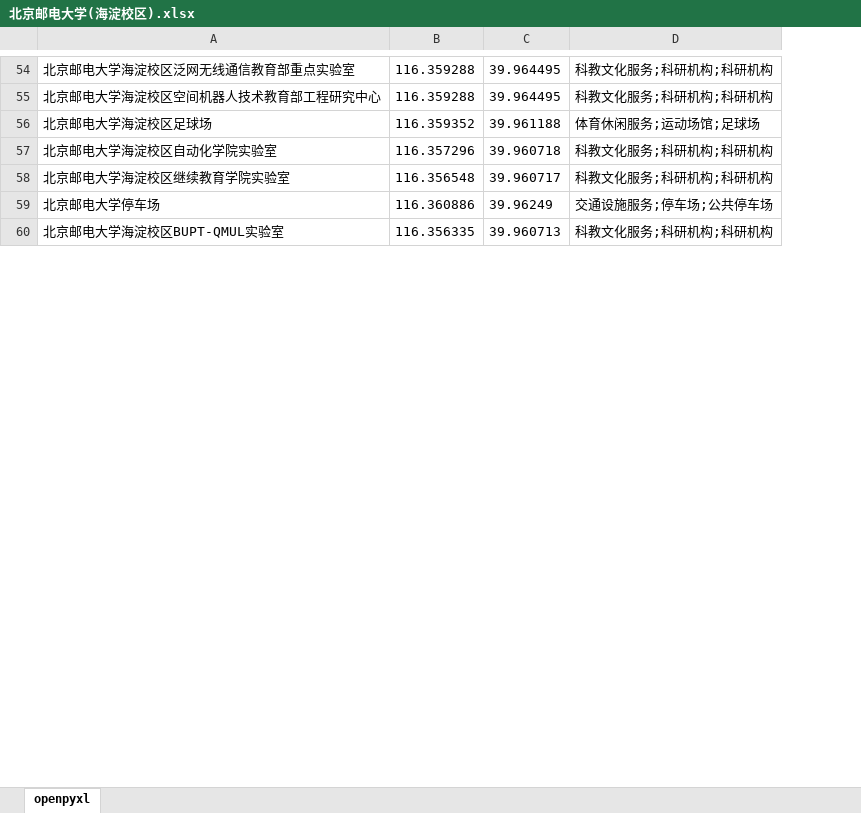
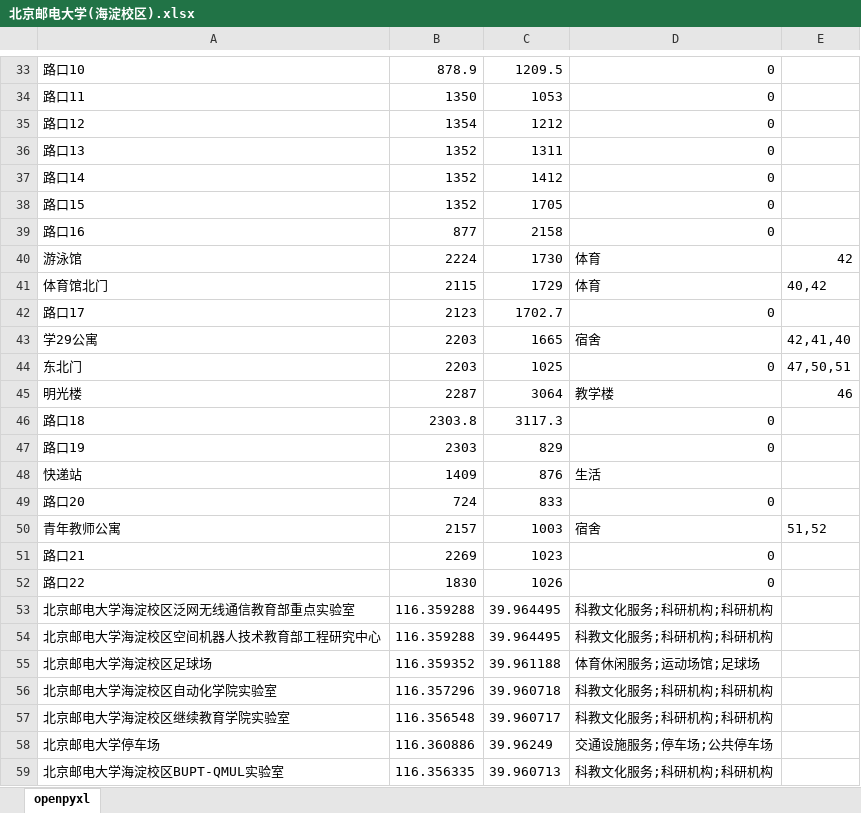
Before and after one commit to 2638931383/DataStructureProject, an Excel workbook: QT/MyQt/build/Desktop_Qt_6_5_3_MinGW_64_bit-Debug/point/北京邮电大学(海淀校区).xlsx, sheet openpyxl, drawn as a sheet; only a part is shown, gaps mark what is left out; values as stored, in another font and other column widths than the file's, no borders; the diff covers the shown part only; the diff names each change by its address in the sheet, - before the commit and + after, or states it on an @@ line.

```diff
--- a/QT/MyQt/build/Desktop_Qt_6_5_3_MinGW_64_bit-Debug/point/北京邮电大学(海淀校区).xlsx (sheet openpyxl)
+++ b/QT/MyQt/build/Desktop_Qt_6_5_3_MinGW_64_bit-Debug/point/北京邮电大学(海淀校区).xlsx (sheet openpyxl)
+column E, empty
+row 33: 路口10 | 878.9 | 1209.5 | 0
+row 34: 路口11 | 1350 | 1053 | 0
+row 35: 路口12 | 1354 | 1212 | 0
+row 36: 路口13 | 1352 | 1311 | 0
+row 37: 路口14 | 1352 | 1412 | 0
+row 38: 路口15 | 1352 | 1705 | 0
+row 39: 路口16 | 877 | 2158 | 0
+row 40: 游泳馆 | 2224 | 1730 | 体育 | 42
+row 41: 体育馆北门 | 2115 | 1729 | 体育 | 40,42
+row 42: 路口17 | 2123 | 1702.7 | 0
+row 43: 学29公寓 | 2203 | 1665 | 宿舍 | 42,41,40
+row 44: 东北门 | 2203 | 1025 | 0 | 47,50,51
+row 45: 明光楼 | 2287 | 3064 | 教学楼 | 46
+row 46: 路口18 | 2303.8 | 3117.3 | 0
+row 47: 路口19 | 2303 | 829 | 0
+row 48: 快递站 | 1409 | 876 | 生活
+row 49: 路口20 | 724 | 833 | 0
+row 50: 青年教师公寓 | 2157 | 1003 | 宿舍 | 51,52
+row 51: 路口21 | 2269 | 1023 | 0
+row 52: 路口22 | 1830 | 1026 | 0
```
Also changed, not shown: 32 added rows and 53 removed rows elsewhere in this sheet, 16 other files.
